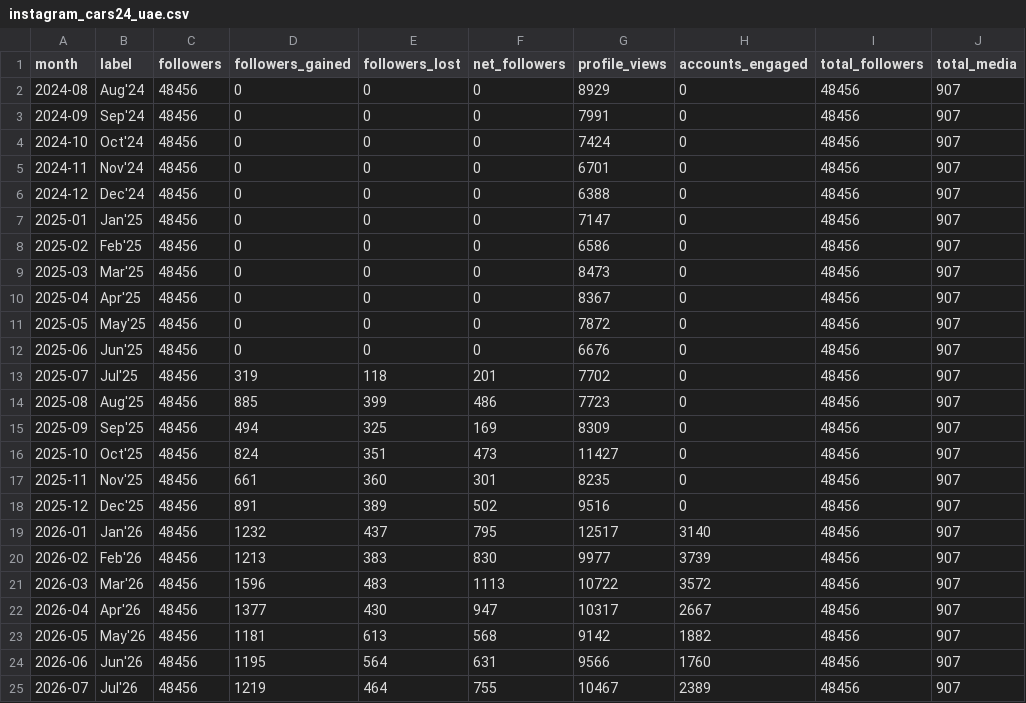
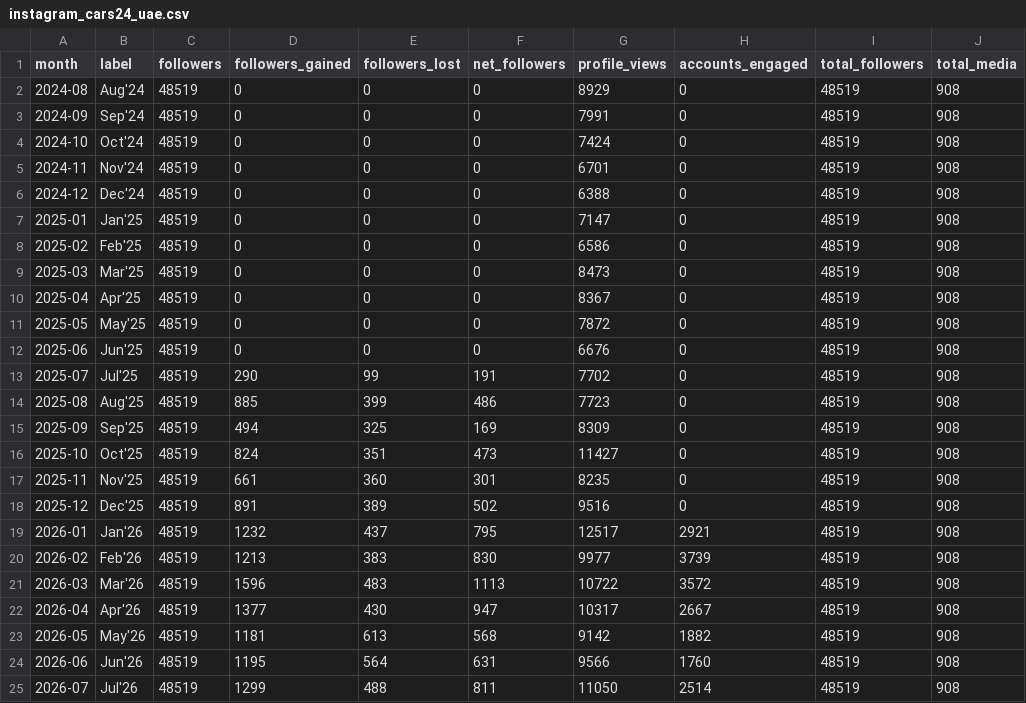
Before and after one commit to Setiavipul-78/cars24-brand-dashboard, a CSV file: data/instagram_cars24_uae.csv, drawn as a sheet.

```diff
--- a/data/instagram_cars24_uae.csv
+++ b/data/instagram_cars24_uae.csv
@@ -1,25 +1,25 @@
 month,label,followers,followers_gained,followers_lost,net_followers,profile_views,accounts_engaged,total_followers,total_media
-2024-08,Aug'24,48456,0,0,0,8929,0,48456,907
-2024-09,Sep'24,48456,0,0,0,7991,0,48456,907
-2024-10,Oct'24,48456,0,0,0,7424,0,48456,907
-2024-11,Nov'24,48456,0,0,0,6701,0,48456,907
-2024-12,Dec'24,48456,0,0,0,6388,0,48456,907
-2025-01,Jan'25,48456,0,0,0,7147,0,48456,907
-2025-02,Feb'25,48456,0,0,0,6586,0,48456,907
-2025-03,Mar'25,48456,0,0,0,8473,0,48456,907
-2025-04,Apr'25,48456,0,0,0,8367,0,48456,907
-2025-05,May'25,48456,0,0,0,7872,0,48456,907
-2025-06,Jun'25,48456,0,0,0,6676,0,48456,907
-2025-07,Jul'25,48456,319,118,201,7702,0,48456,907
-2025-08,Aug'25,48456,885,399,486,7723,0,48456,907
-2025-09,Sep'25,48456,494,325,169,8309,0,48456,907
-2025-10,Oct'25,48456,824,351,473,11427,0,48456,907
-2025-11,Nov'25,48456,661,360,301,8235,0,48456,907
-2025-12,Dec'25,48456,891,389,502,9516,0,48456,907
-2026-01,Jan'26,48456,1232,437,795,12517,3140,48456,907
-2026-02,Feb'26,48456,1213,383,830,9977,3739,48456,907
-2026-03,Mar'26,48456,1596,483,1113,10722,3572,48456,907
-2026-04,Apr'26,48456,1377,430,947,10317,2667,48456,907
-2026-05,May'26,48456,1181,613,568,9142,1882,48456,907
-2026-06,Jun'26,48456,1195,564,631,9566,1760,48456,907
-2026-07,Jul'26,48456,1219,464,755,10467,2389,48456,907
+2024-08,Aug'24,48519,0,0,0,8929,0,48519,908
+2024-09,Sep'24,48519,0,0,0,7991,0,48519,908
+2024-10,Oct'24,48519,0,0,0,7424,0,48519,908
+2024-11,Nov'24,48519,0,0,0,6701,0,48519,908
+2024-12,Dec'24,48519,0,0,0,6388,0,48519,908
+2025-01,Jan'25,48519,0,0,0,7147,0,48519,908
+2025-02,Feb'25,48519,0,0,0,6586,0,48519,908
+2025-03,Mar'25,48519,0,0,0,8473,0,48519,908
+2025-04,Apr'25,48519,0,0,0,8367,0,48519,908
+2025-05,May'25,48519,0,0,0,7872,0,48519,908
+2025-06,Jun'25,48519,0,0,0,6676,0,48519,908
+2025-07,Jul'25,48519,290,99,191,7702,0,48519,908
+2025-08,Aug'25,48519,885,399,486,7723,0,48519,908
+2025-09,Sep'25,48519,494,325,169,8309,0,48519,908
+2025-10,Oct'25,48519,824,351,473,11427,0,48519,908
+2025-11,Nov'25,48519,661,360,301,8235,0,48519,908
+2025-12,Dec'25,48519,891,389,502,9516,0,48519,908
+2026-01,Jan'26,48519,1232,437,795,12517,2921,48519,908
+2026-02,Feb'26,48519,1213,383,830,9977,3739,48519,908
+2026-03,Mar'26,48519,1596,483,1113,10722,3572,48519,908
+2026-04,Apr'26,48519,1377,430,947,10317,2667,48519,908
+2026-05,May'26,48519,1181,613,568,9142,1882,48519,908
+2026-06,Jun'26,48519,1195,564,631,9566,1760,48519,908
+2026-07,Jul'26,48519,1299,488,811,11050,2514,48519,908
```
Also changed, not shown: data/instagram_cars24_au.csv, data/instagram_cars24_au_posts.csv, 25 other files.
